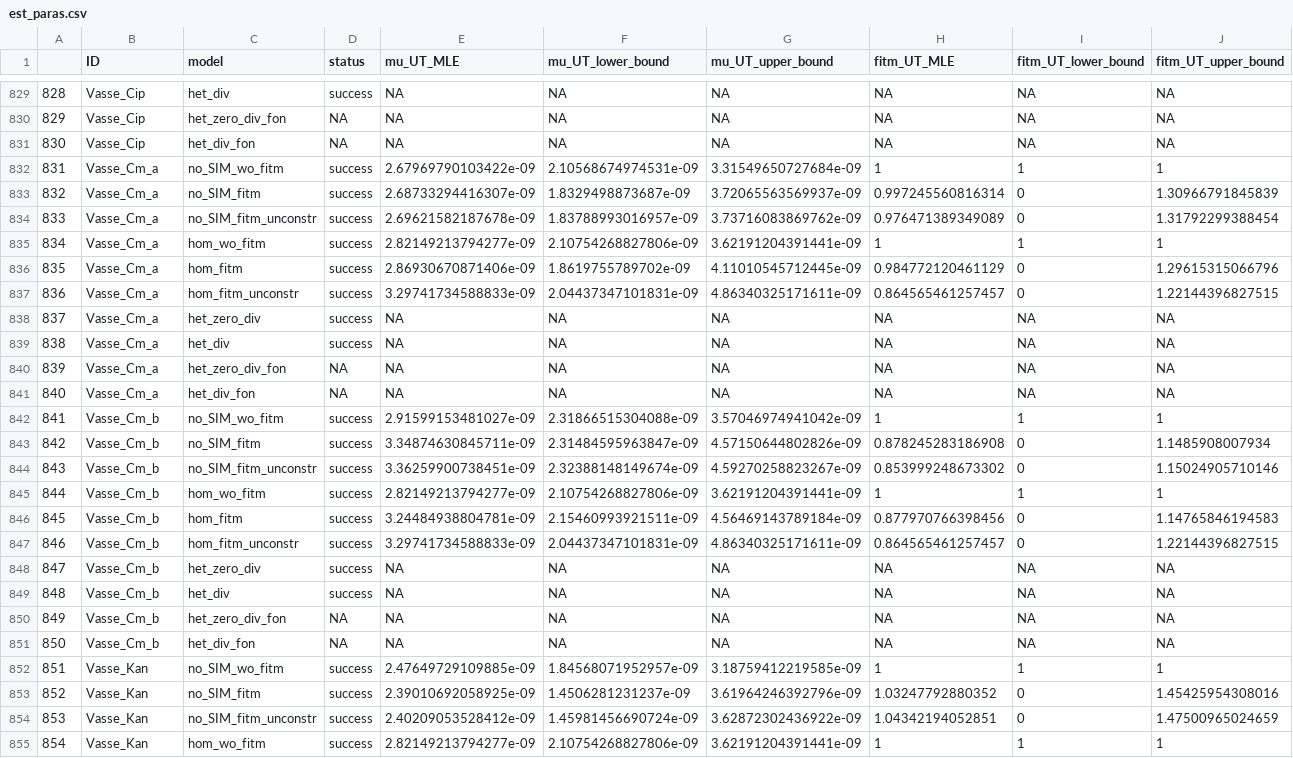
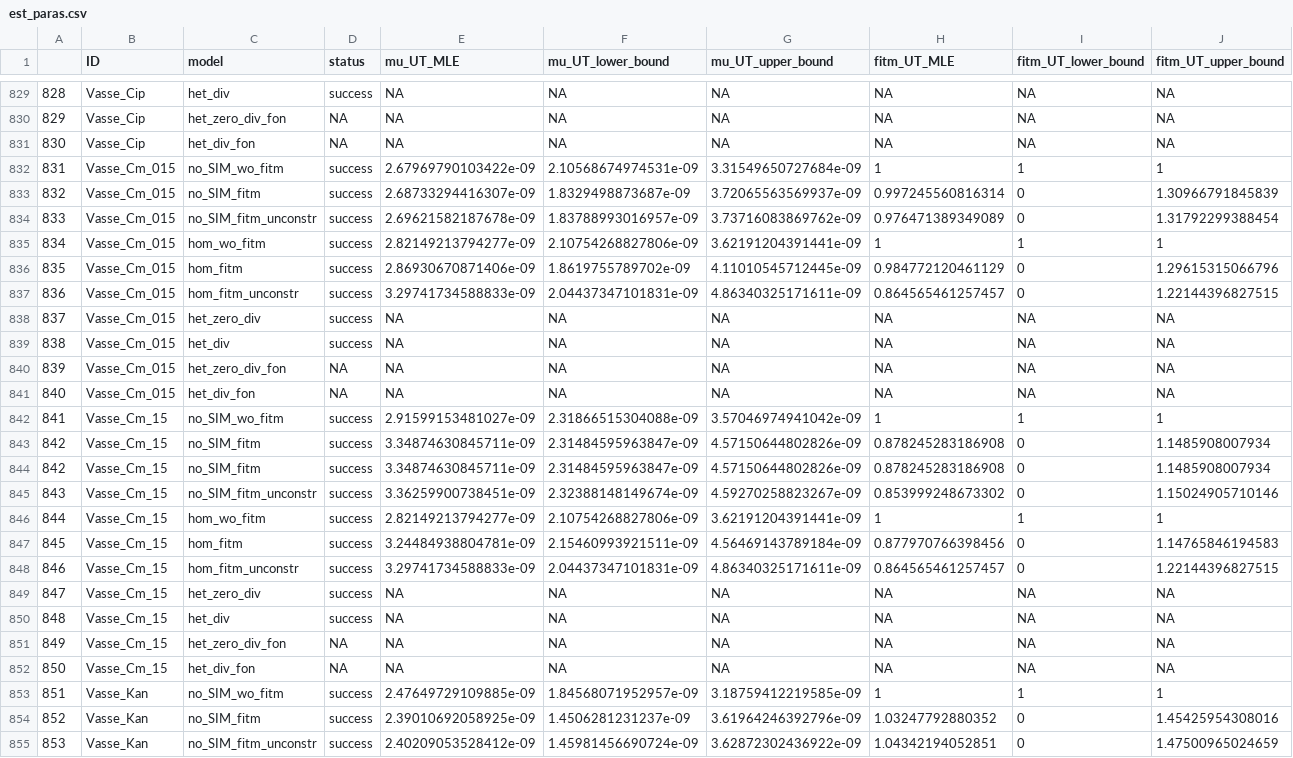
Before and after one commit to LucyL-J/estimu, a CSV file: experimental_data/est_paras.csv, drawn as a sheet; only a part is shown, gaps mark what is left out; the shorter side is filled out with more unchanged rows; addresses are those after the commit; rows hold the shown columns only; the diff covers the shown part only; the diff names each change by its address in the sheet, - before the commit and + after, or states it on an @@ line.

```diff
--- a/experimental_data/est_paras.csv
+++ b/experimental_data/est_paras.csv
-B832:B841 (ID): Vasse_Cm_a
+B832:B841 (ID): Vasse_Cm_015
-B842:B843 (ID): Vasse_Cm_b
+B842:B843 (ID): Vasse_Cm_15
+row 844: 842 | Vasse_Cm_15 | no_SIM_fitm | success | 3.34874630845711e-09 | 2.31484595963847e-09 | 4.57150644802826e-09 | 0.878245283186908 | 0 | 1.1485908007934
-B845:B852 (ID): Vasse_Cm_b
+B845:B852 (ID): Vasse_Cm_15
```
Also changed, not shown: 60 edited cells elsewhere in this file, experimental_data/est_sum.csv, experimental_data/meta_data.csv, 9 other files.
